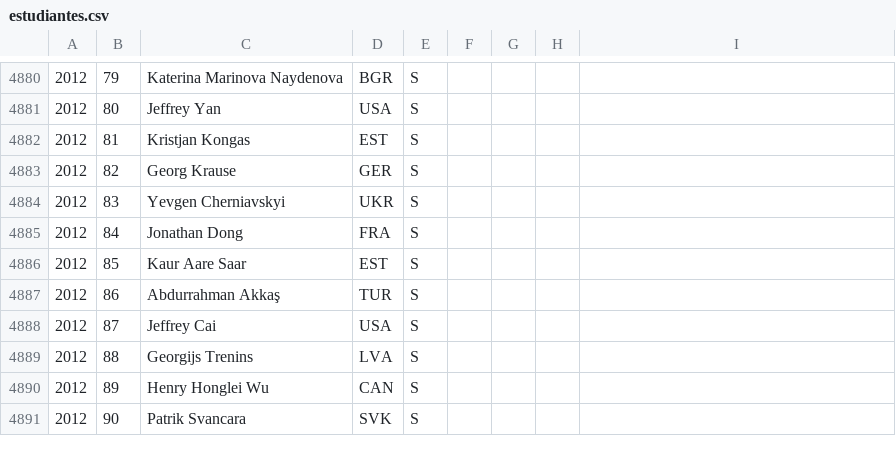
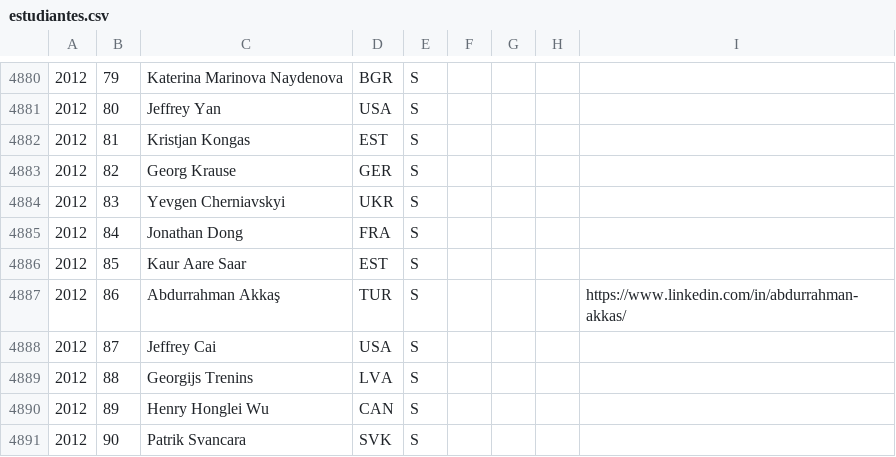
Before and after one commit to abeakkas/ipho-unofficial.org, a CSV file: search/estudiantes.csv, drawn as a sheet; only a part is shown, gaps mark what is left out.

```diff
--- a/search/estudiantes.csv
+++ b/search/estudiantes.csv
@@ -4886,3 +4886,3 @@
 2012,85,Kaur Aare Saar,EST,S,,,,
-2012,86,Abdurrahman Akkaş,TUR,S,,,,
+2012,86,Abdurrahman Akkaş,TUR,S,,,,https://www.linkedin.com/in/abdurrahman-akkas/
 2012,87,Jeffrey Cai,USA,S,,,,
```
Also changed, not shown: src/database/estudiantes.csv, 11 other files.
